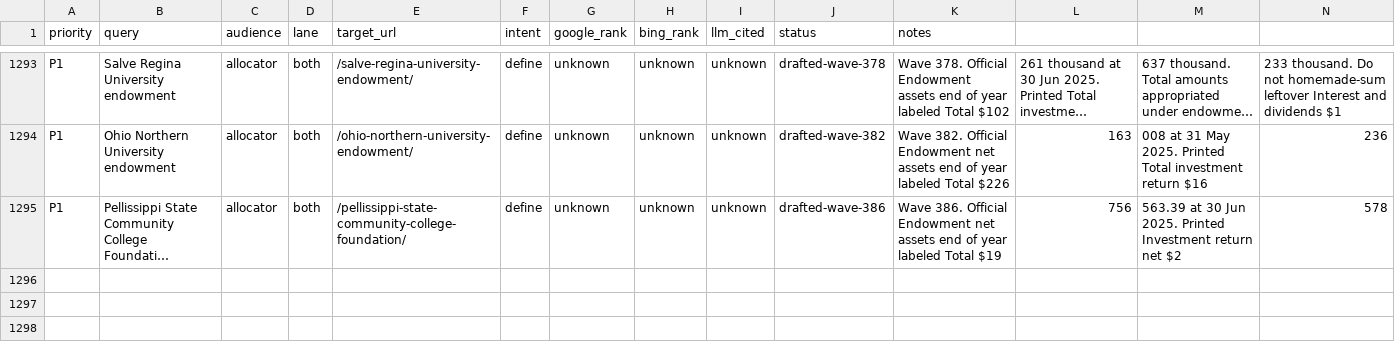
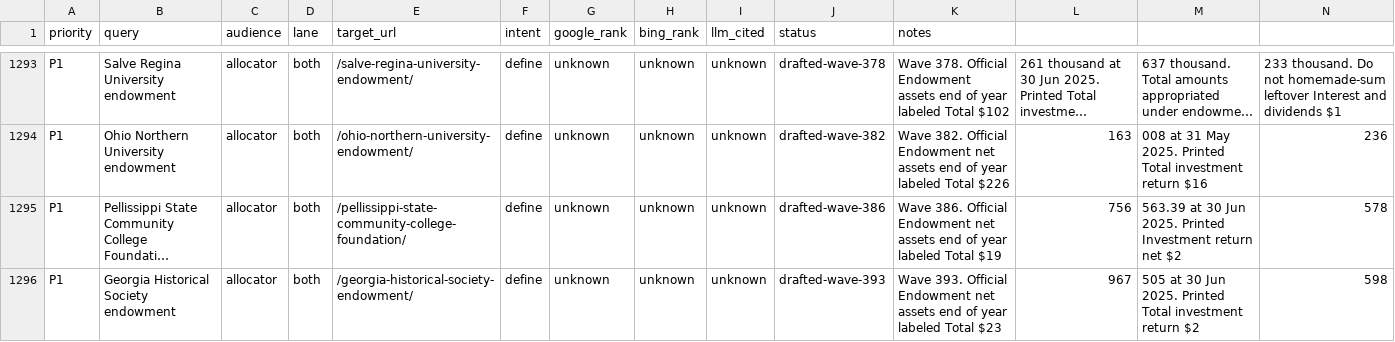
Before and after one commit to timcanada/uao-insurance-gate, a CSV file: seo-aeo/inventory/keyword-board.csv, drawn as a sheet; only a part is shown, gaps mark what is left out; long unchanged cells end in …; rows hold the shown columns only; the diff names each change by its address in the sheet, - before the commit and + after, or states it on an @@ line.

```diff
--- a/seo-aeo/inventory/keyword-board.csv
+++ b/seo-aeo/inventory/keyword-board.csv
+row 1296: P1 | Georgia Historical Society endowment | allocator | both | /georgia-historical-society-endowment/ | define | unknown | unknown | unknown | drafted-wave-393 | Wave 393. Official Endowment net assets end of year labeled Total $23 | 967 | 505 at 30 Jun 2025. Printed Total investment return $2 | 598
```
Also changed, not shown: seo-aeo/inventory/priority-slugs.csv, 12 other files.
